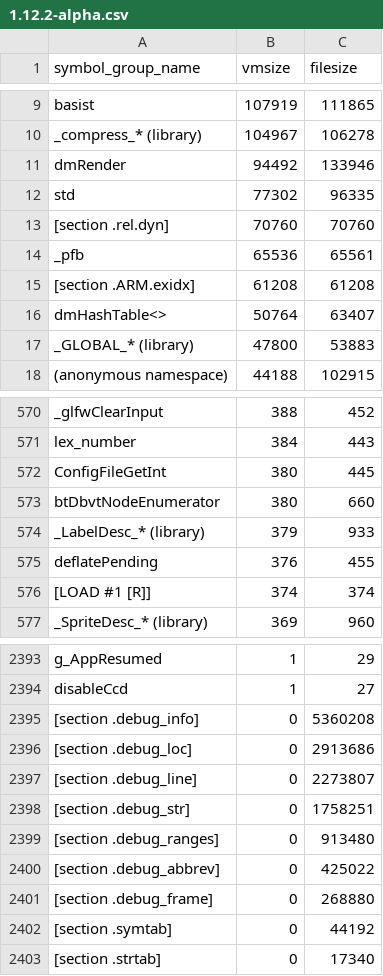
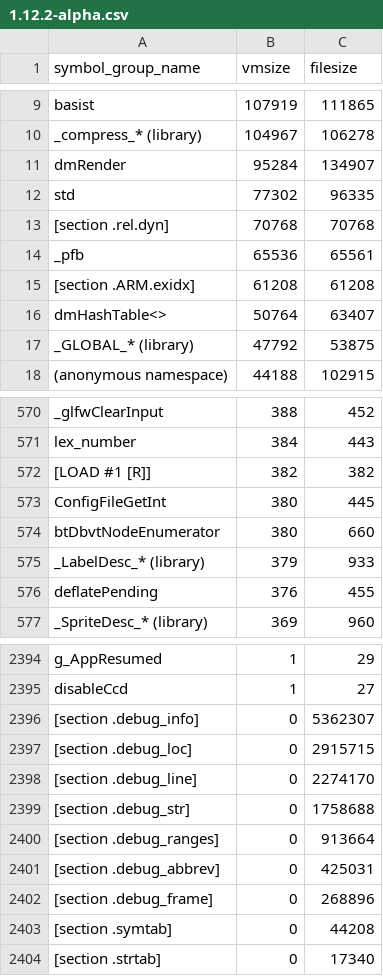
Before and after one commit to defold/build-size, a CSV file: size-analyzer/armv7-android/1.12.2-alpha.csv, drawn as a sheet; only a part is shown, gaps mark what is left out; the diff covers the shown part only.

```diff
--- a/size-analyzer/armv7-android/1.12.2-alpha.csv
+++ b/size-analyzer/armv7-android/1.12.2-alpha.csv
@@ -10,5 +10,5 @@ basist,107919,111865
 _compress_* (library),104967,106278
-dmRender,94492,133946
+dmRender,95284,134907
 std,77302,96335
-[section .rel.dyn],70760,70760
+[section .rel.dyn],70768,70768
 _pfb,65536,65561
@@ -16,3 +16,3 @@ _pfb,65536,65561
 dmHashTable<>,50764,63407
-_GLOBAL_* (library),47800,53883
+_GLOBAL_* (library),47792,53875
 (anonymous namespace),44188,102915
@@ -571,2 +571,3 @@ _glfwClearInput,388,452
 lex_number,384,443
+[LOAD #1 [R]],382,382
 ConfigFileGetInt,380,445
@@ -575,3 +576,2 @@ _LabelDesc_* (library),379,933
 deflatePending,376,455
-[LOAD #1 [R]],374,374
 _SpriteDesc_* (library),369,960
@@ -2394,10 +2395,10 @@ g_AppResumed,1,29
 disableCcd,1,27
-[section .debug_info],0,5360208
-[section .debug_loc],0,2913686
-[section .debug_line],0,2273807
-[section .debug_str],0,1758251
-[section .debug_ranges],0,913480
-[section .debug_abbrev],0,425022
-[section .debug_frame],0,268880
-[section .symtab],0,44192
+[section .debug_info],0,5362307
+[section .debug_loc],0,2915715
+[section .debug_line],0,2274170
+[section .debug_str],0,1758688
+[section .debug_ranges],0,913664
+[section .debug_abbrev],0,425031
+[section .debug_frame],0,268896
+[section .symtab],0,44208
 [section .strtab],0,17340
```
Also changed, not shown: 3 added rows, 2 removed rows and 6 edited cells elsewhere in this file, size-analyzer/bob.jar/1.12.2-alpha.csv, size-analyzer/editor-arm64-macos/1.12.2-alpha.csv, 17 other files.
